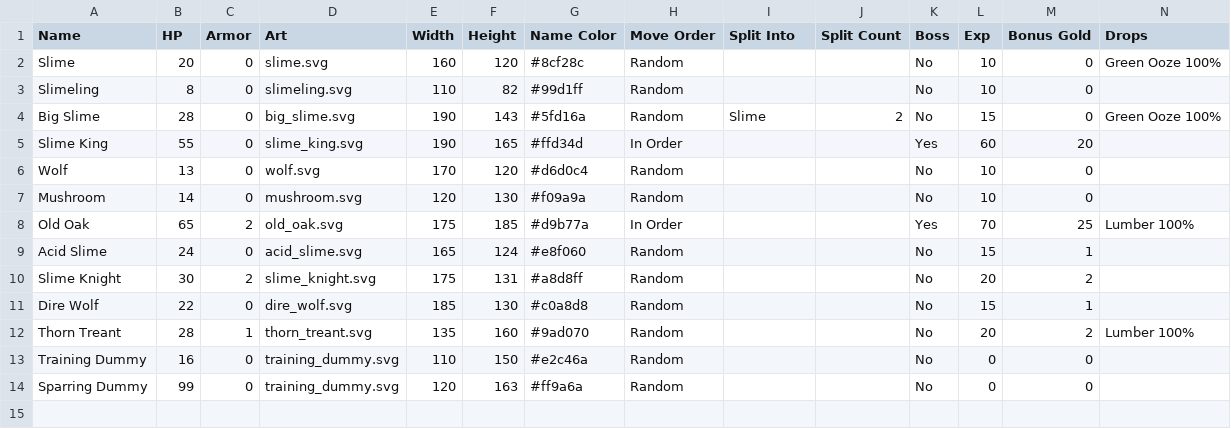
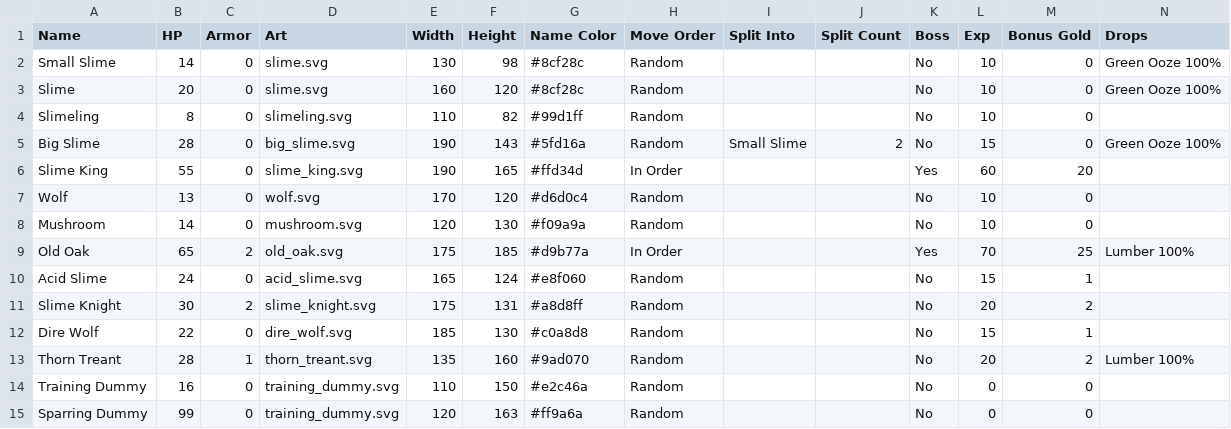
Before and after one commit to DustyOBrien/card-game, a CSV file: data/enemies/enemies.csv, drawn as a sheet.

```diff
--- a/data/enemies/enemies.csv
+++ b/data/enemies/enemies.csv
@@ -1,5 +1,6 @@
 Name,HP,Armor,Art,Width,Height,Name Color,Move Order,Split Into,Split Count,Boss,Exp,Bonus Gold,Drops
+Small Slime,14,0,slime.svg,130,98,#8cf28c,Random,,,No,10,0,Green Ooze 100%
 Slime,20,0,slime.svg,160,120,#8cf28c,Random,,,No,10,0,Green Ooze 100%
 Slimeling,8,0,slimeling.svg,110,82,#99d1ff,Random,,,No,10,0,
-Big Slime,28,0,big_slime.svg,190,143,#5fd16a,Random,Slime,2,No,15,0,Green Ooze 100%
+Big Slime,28,0,big_slime.svg,190,143,#5fd16a,Random,Small Slime,2,No,15,0,Green Ooze 100%
 Slime King,55,0,slime_king.svg,190,165,#ffd34d,In Order,,,Yes,60,20,
```
Also changed, not shown: data/dungeons/rooms.csv, data/enemies/moves.csv, 14 other files.
